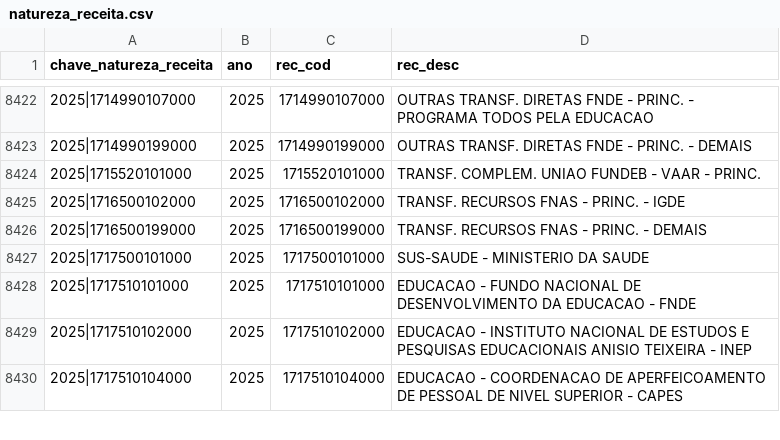
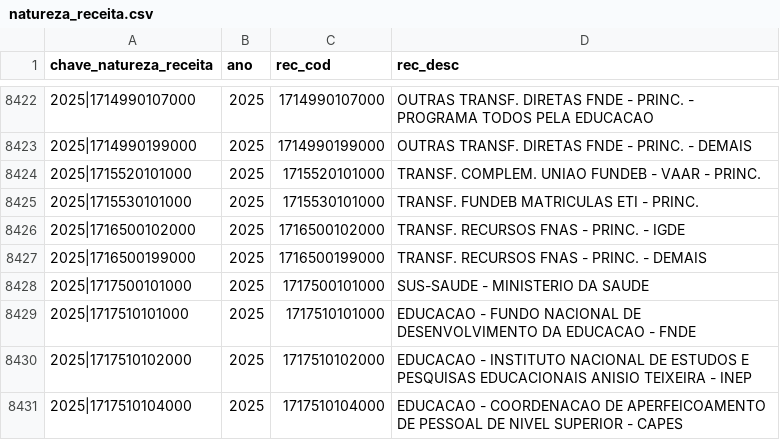
Before and after one commit to splor-mg/dados-aux-classificadores, a CSV file: data/natureza_receita.csv, drawn as a sheet; only a part is shown, gaps mark what is left out.

```diff
--- a/data/natureza_receita.csv
+++ b/data/natureza_receita.csv
@@ -8424,2 +8424,3 @@ chave_natureza_receita,ano,rec_cod,rec_desc
 2025|1715520101000,2025,1715520101000,TRANSF. COMPLEM. UNIAO FUNDEB - VAAR - PRINC.
+2025|1715530101000,2025,1715530101000,TRANSF. FUNDEB MATRICULAS ETI - PRINC.
 2025|1716500102000,2025,1716500102000,TRANSF. RECURSOS FNAS - PRINC. - IGDE
```
Also changed, not shown: data-raw/natureza_receita_current.csv, 1 other file.
